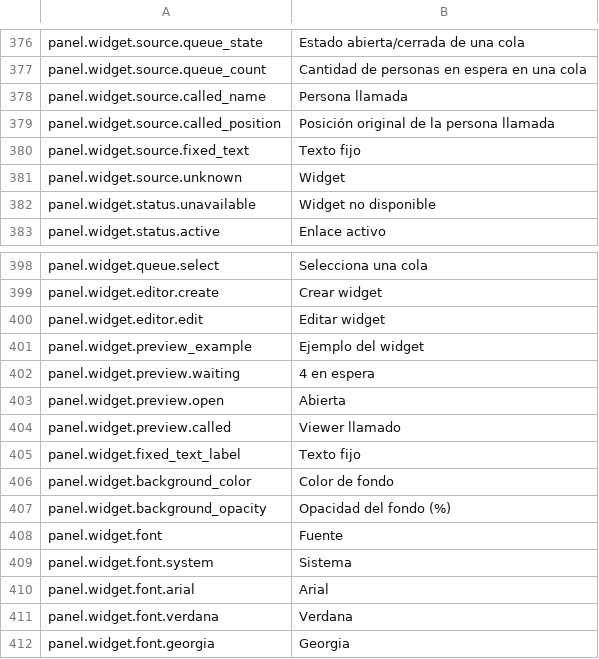
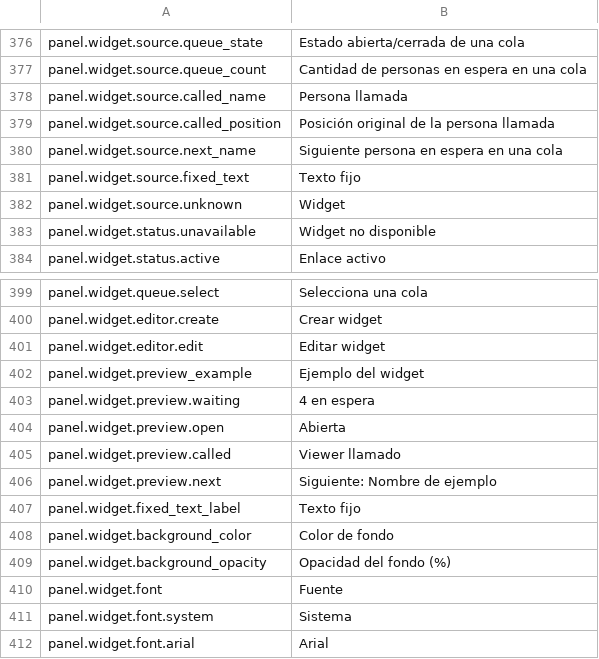
Before and after one commit to gustavo8000br/subarushogun_gi_twich_bot, a TSV file: apps/shared/localization/catalogs/panel/es.tsv, drawn as a sheet; only a part is shown, gaps mark what is left out; the shorter side is filled out with more unchanged rows; the diff names each change by its address in the sheet, - before the commit and + after, or states it on an @@ line.

```diff
--- a/apps/shared/localization/catalogs/panel/es.tsv
+++ b/apps/shared/localization/catalogs/panel/es.tsv
+row 380: panel.widget.source.next_name | Siguiente persona en espera en una cola
+row 406: panel.widget.preview.next | Siguiente: Nombre de ejemplo
```
Also changed, not shown: apps/shared/localization/catalogs/overlay/en.tsv, apps/shared/localization/catalogs/overlay/es.tsv, 24 other files.
